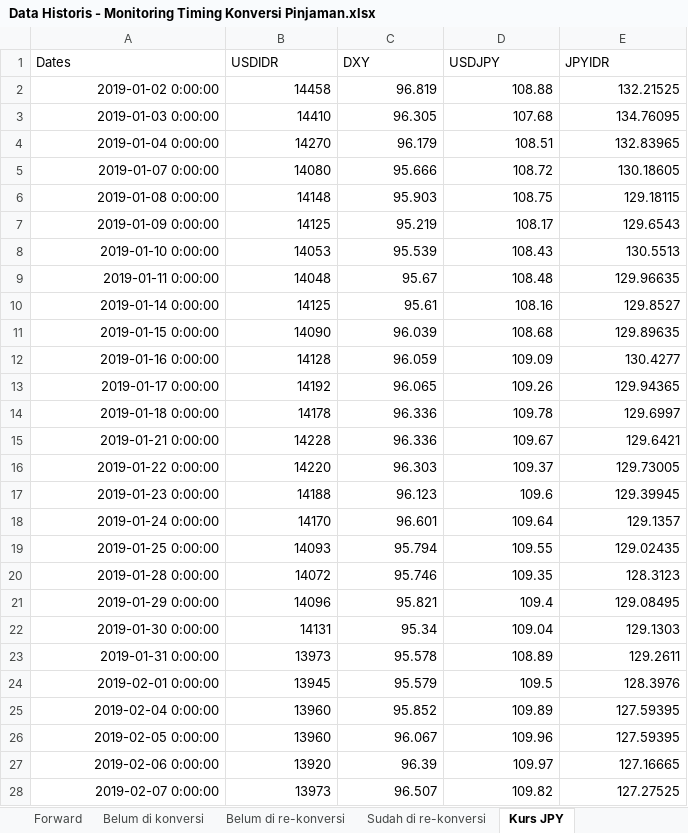
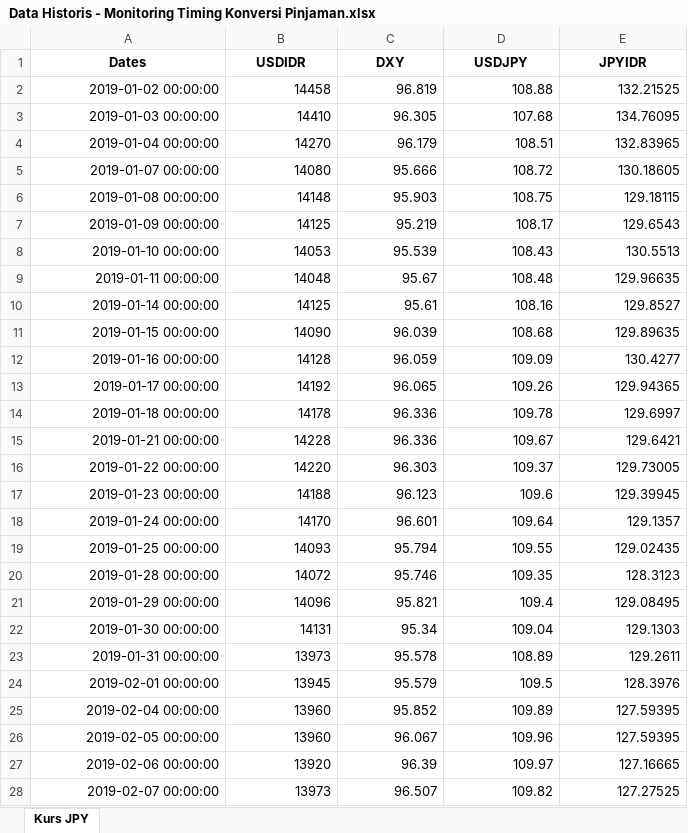
Before and after one commit to apliabelina/Konversi-Pinjaman, an Excel workbook: pages/Data Historis - Monitoring Timing Konversi Pinjaman.xlsx, sheet Kurs JPY, drawn as a sheet; only a part is shown; values as stored, in another font and other column widths than the file's, no borders; the diff covers the shown part only; the diff names each change by its address in the sheet, - before the commit and + after, or states it on an @@ line.

```diff
--- a/pages/Data Historis - Monitoring Timing Konversi Pinjaman.xlsx (sheet Kurs JPY)
+++ b/pages/Data Historis - Monitoring Timing Konversi Pinjaman.xlsx (sheet Kurs JPY)
-sheet tab: Forward
-sheet tab: Belum di konversi
-sheet tab: Belum di re-konversi
-sheet tab: Sudah di re-konversi
@@ A1:E1 bold: off → on, alignment: left → center @@
-A2 (Dates): 2019-01-02 0:00:00
+A2 (Dates): 2019-01-02 00:00:00
-A3 (Dates): 2019-01-03 0:00:00
+A3 (Dates): 2019-01-03 00:00:00
-A4 (Dates): 2019-01-04 0:00:00
+A4 (Dates): 2019-01-04 00:00:00
-A5 (Dates): 2019-01-07 0:00:00
+A5 (Dates): 2019-01-07 00:00:00
-A6 (Dates): 2019-01-08 0:00:00
+A6 (Dates): 2019-01-08 00:00:00
-A7 (Dates): 2019-01-09 0:00:00
+A7 (Dates): 2019-01-09 00:00:00
-A8 (Dates): 2019-01-10 0:00:00
+A8 (Dates): 2019-01-10 00:00:00
-A9 (Dates): 2019-01-11 0:00:00
+A9 (Dates): 2019-01-11 00:00:00
-A10 (Dates): 2019-01-14 0:00:00
+A10 (Dates): 2019-01-14 00:00:00
-A11 (Dates): 2019-01-15 0:00:00
+A11 (Dates): 2019-01-15 00:00:00
-A12 (Dates): 2019-01-16 0:00:00
+A12 (Dates): 2019-01-16 00:00:00
-A13 (Dates): 2019-01-17 0:00:00
+A13 (Dates): 2019-01-17 00:00:00
-A14 (Dates): 2019-01-18 0:00:00
+A14 (Dates): 2019-01-18 00:00:00
-A15 (Dates): 2019-01-21 0:00:00
+A15 (Dates): 2019-01-21 00:00:00
-A16 (Dates): 2019-01-22 0:00:00
+A16 (Dates): 2019-01-22 00:00:00
-A17 (Dates): 2019-01-23 0:00:00
+A17 (Dates): 2019-01-23 00:00:00
-A18 (Dates): 2019-01-24 0:00:00
+A18 (Dates): 2019-01-24 00:00:00
-A19 (Dates): 2019-01-25 0:00:00
+A19 (Dates): 2019-01-25 00:00:00
-A20 (Dates): 2019-01-28 0:00:00
+A20 (Dates): 2019-01-28 00:00:00
-A21 (Dates): 2019-01-29 0:00:00
+A21 (Dates): 2019-01-29 00:00:00
-A22 (Dates): 2019-01-30 0:00:00
+A22 (Dates): 2019-01-30 00:00:00
-A23 (Dates): 2019-01-31 0:00:00
+A23 (Dates): 2019-01-31 00:00:00
-A24 (Dates): 2019-02-01 0:00:00
+A24 (Dates): 2019-02-01 00:00:00
-A25 (Dates): 2019-02-04 0:00:00
+A25 (Dates): 2019-02-04 00:00:00
-A26 (Dates): 2019-02-05 0:00:00
+A26 (Dates): 2019-02-05 00:00:00
-A27 (Dates): 2019-02-06 0:00:00
+A27 (Dates): 2019-02-06 00:00:00
-A28 (Dates): 2019-02-07 0:00:00
+A28 (Dates): 2019-02-07 00:00:00
```
Also changed, not shown: 1640 edited cells elsewhere in this sheet, other sheet tabs.
